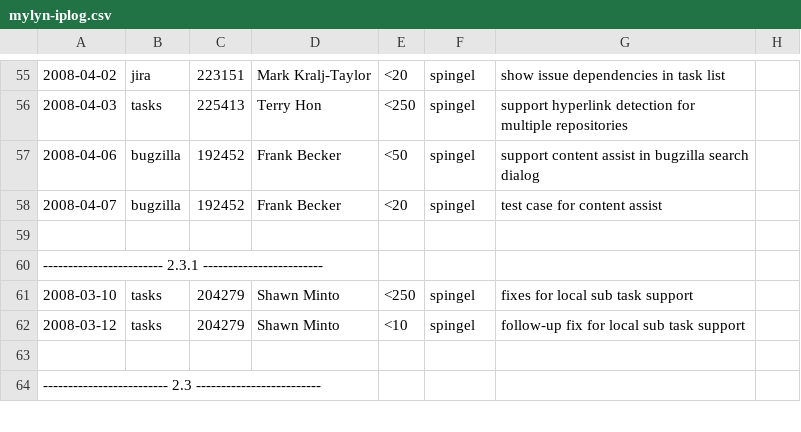
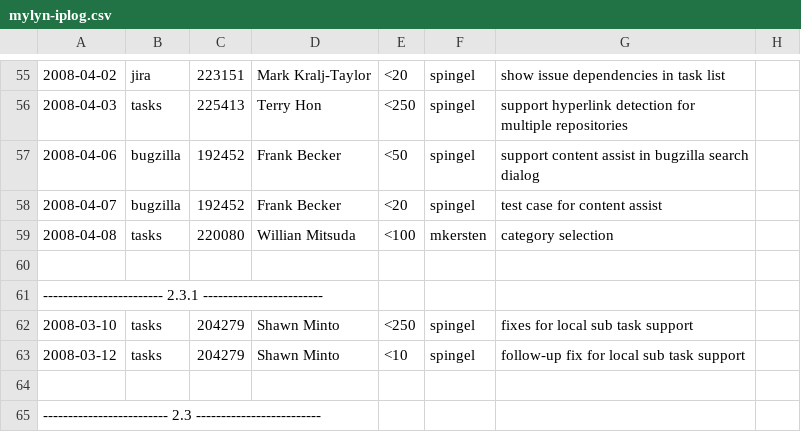
Before and after one commit to eclipse-mylyn/mylyn-website, a CSV file: doc/mylyn-iplog.csv, drawn as a sheet; only a part is shown, gaps mark what is left out; the diff names each change by its address in the sheet, - before the commit and + after, or states it on an @@ line.

Commit message:
NEW - bug 220080: [patch] Selected category should come checked in "Move to" context menu https://bugs.eclipse.org/bugs/show_bug.cgi?id=220080

```diff
--- a/doc/mylyn-iplog.csv
+++ b/doc/mylyn-iplog.csv
+row 59: 2008-04-08 | tasks | 220080 | Willian Mitsuda | <100 | mkersten | category selection
```
